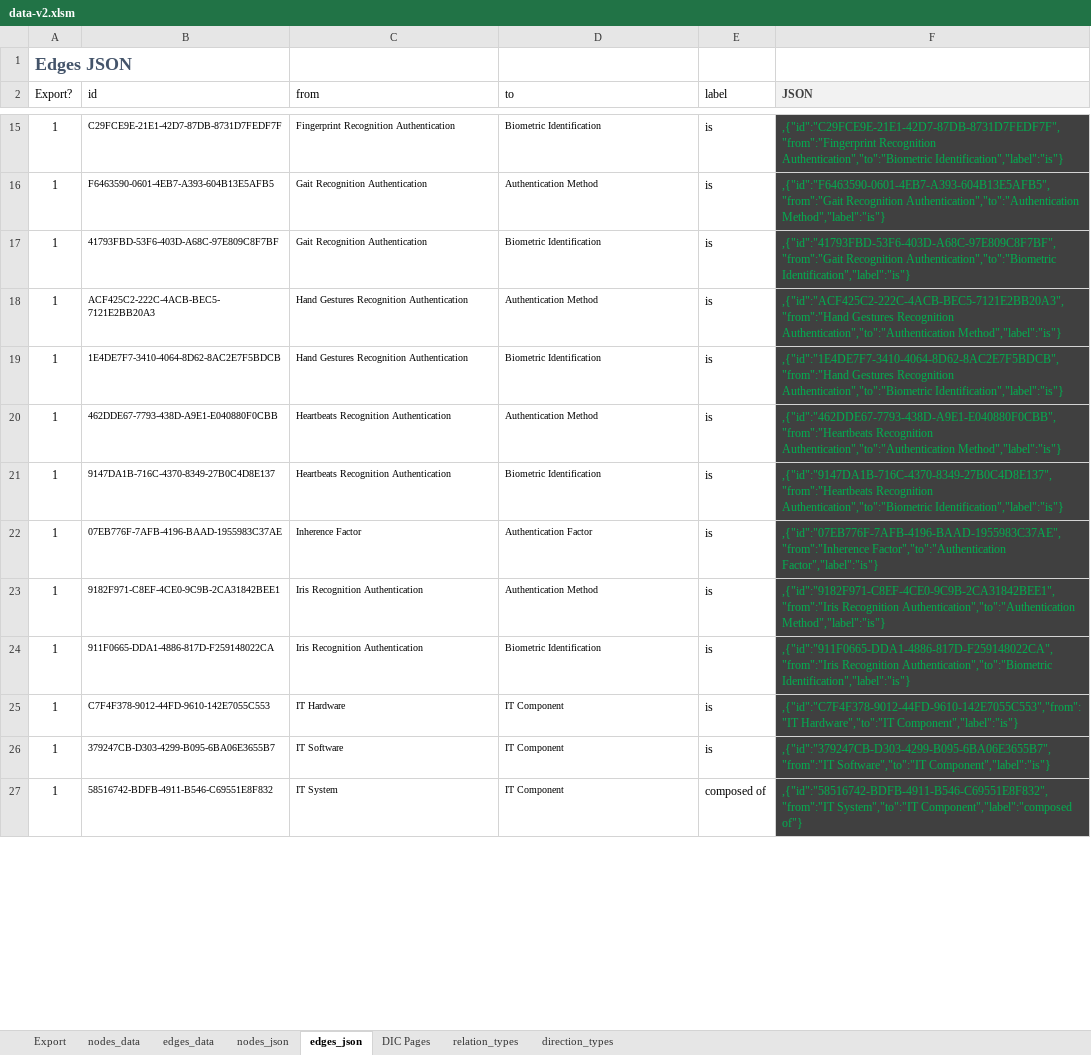
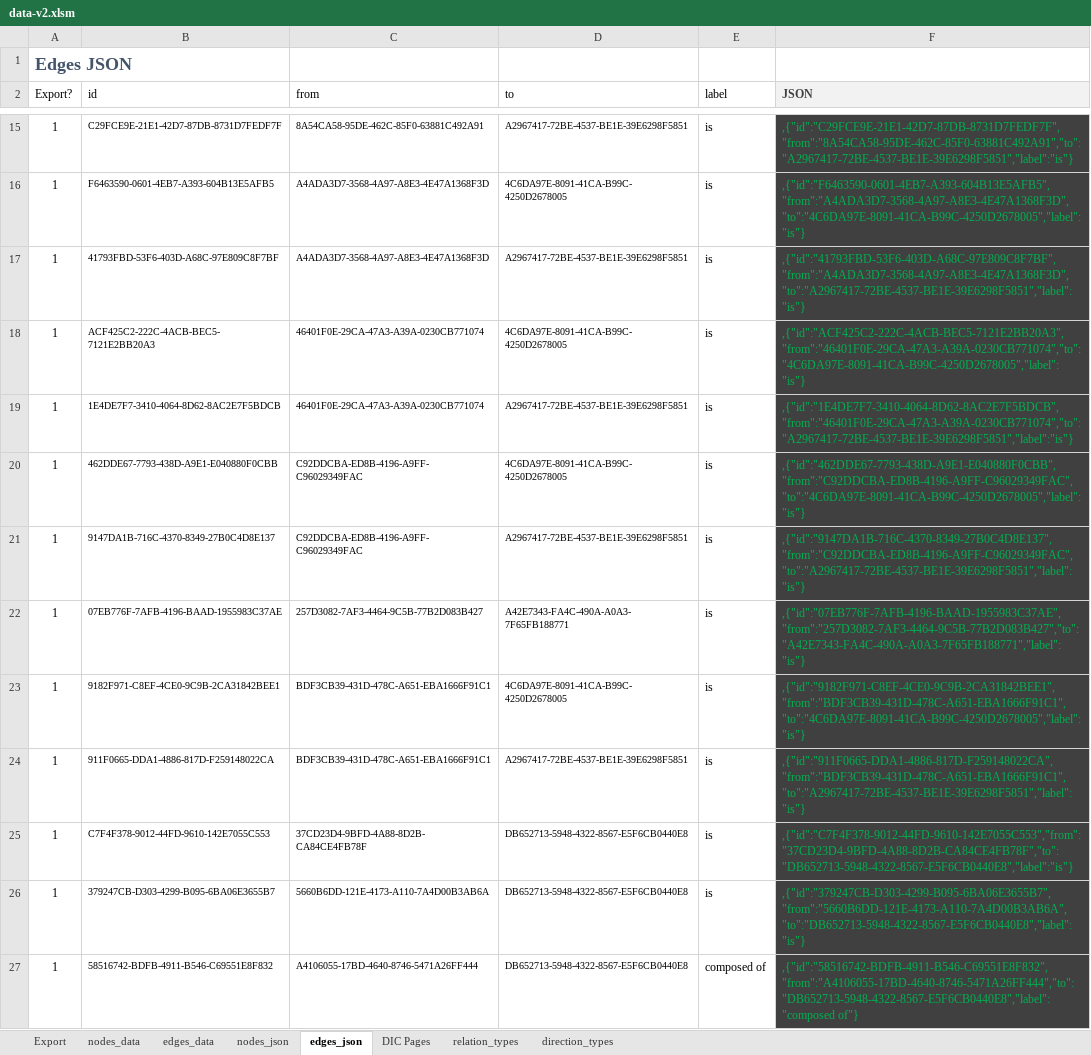
Before and after one commit to Open-Measure/Confluence-Site, an Excel workbook: KnowledgeGraph/data-v2.xlsm, sheet edges_json, drawn as a sheet; only a part is shown, gaps mark what is left out; values as stored, in another font and other column widths than the file's, no borders; conditional formats and table styles not drawn; the diff covers the shown part only; the diff names each change by its address in the sheet, - before the commit and + after, or states it on an @@ line.

```diff
--- a/KnowledgeGraph/data-v2.xlsm (sheet edges_json)
+++ b/KnowledgeGraph/data-v2.xlsm (sheet edges_json)
-C15 (from): Fingerprint Recognition Authentication
+C15 (from): 8A54CA58-95DE-462C-85F0-63881C492A91
-D15 (to): Biometric Identification
+D15 (to): A2967417-72BE-4537-BE1E-39E6298F5851
-F15 (JSON): ,{"id":"C29FCE9E-21E1-42D7-87DB-8731D7FEDF7F","from":"Fingerprint Recognition Authentication","to":"Biometric Identification","label":"is"}
+F15 (JSON): ,{"id":"C29FCE9E-21E1-42D7-87DB-8731D7FEDF7F","from":"8A54CA58-95DE-462C-85F0-63881C492A91","to":"A2967417-72BE-4537-BE1E-39E6298F5851","label":"is"}
-C16:C17 (from): Gait Recognition Authentication
+C16:C17 (from): A4ADA3D7-3568-4A97-A8E3-4E47A1368F3D
-D16 (to): Authentication Method
+D16 (to): 4C6DA97E-8091-41CA-B99C-4250D2678005
-F16 (JSON): ,{"id":"F6463590-0601-4EB7-A393-604B13E5AFB5","from":"Gait Recognition Authentication","to":"Authentication Method","label":"is"}
+F16 (JSON): ,{"id":"F6463590-0601-4EB7-A393-604B13E5AFB5","from":"A4ADA3D7-3568-4A97-A8E3-4E47A1368F3D","to":"4C6DA97E-8091-41CA-B99C-4250D2678005","label":"is"}
-D17 (to): Biometric Identification
+D17 (to): A2967417-72BE-4537-BE1E-39E6298F5851
-F17 (JSON): ,{"id":"41793FBD-53F6-403D-A68C-97E809C8F7BF","from":"Gait Recognition Authentication","to":"Biometric Identification","label":"is"}
+F17 (JSON): ,{"id":"41793FBD-53F6-403D-A68C-97E809C8F7BF","from":"A4ADA3D7-3568-4A97-A8E3-4E47A1368F3D","to":"A2967417-72BE-4537-BE1E-39E6298F5851","label":"is"}
-C18:C19 (from): Hand Gestures Recognition Authentication
+C18:C19 (from): 46401F0E-29CA-47A3-A39A-0230CB771074
-D18 (to): Authentication Method
+D18 (to): 4C6DA97E-8091-41CA-B99C-4250D2678005
-F18 (JSON): ,{"id":"ACF425C2-222C-4ACB-BEC5-7121E2BB20A3","from":"Hand Gestures Recognition Authentication","to":"Authentication Method","label":"is"}
+F18 (JSON): ,{"id":"ACF425C2-222C-4ACB-BEC5-7121E2BB20A3","from":"46401F0E-29CA-47A3-A39A-0230CB771074","to":"4C6DA97E-8091-41CA-B99C-4250D2678005","label":"is"}
-D19 (to): Biometric Identification
+D19 (to): A2967417-72BE-4537-BE1E-39E6298F5851
-F19 (JSON): ,{"id":"1E4DE7F7-3410-4064-8D62-8AC2E7F5BDCB","from":"Hand Gestures Recognition Authentication","to":"Biometric Identification","label":"is"}
+F19 (JSON): ,{"id":"1E4DE7F7-3410-4064-8D62-8AC2E7F5BDCB","from":"46401F0E-29CA-47A3-A39A-0230CB771074","to":"A2967417-72BE-4537-BE1E-39E6298F5851","label":"is"}
-C20:C21 (from): Heartbeats Recognition Authentication
+C20:C21 (from): C92DDCBA-ED8B-4196-A9FF-C96029349FAC
-D20 (to): Authentication Method
+D20 (to): 4C6DA97E-8091-41CA-B99C-4250D2678005
-F20 (JSON): ,{"id":"462DDE67-7793-438D-A9E1-E040880F0CBB","from":"Heartbeats Recognition Authentication","to":"Authentication Method","label":"is"}
+F20 (JSON): ,{"id":"462DDE67-7793-438D-A9E1-E040880F0CBB","from":"C92DDCBA-ED8B-4196-A9FF-C96029349FAC","to":"4C6DA97E-8091-41CA-B99C-4250D2678005","label":"is"}
-D21 (to): Biometric Identification
+D21 (to): A2967417-72BE-4537-BE1E-39E6298F5851
-F21 (JSON): ,{"id":"9147DA1B-716C-4370-8349-27B0C4D8E137","from":"Heartbeats Recognition Authentication","to":"Biometric Identification","label":"is"}
+F21 (JSON): ,{"id":"9147DA1B-716C-4370-8349-27B0C4D8E137","from":"C92DDCBA-ED8B-4196-A9FF-C96029349FAC","to":"A2967417-72BE-4537-BE1E-39E6298F5851","label":"is"}
-C22 (from): Inherence Factor
+C22 (from): 257D3082-7AF3-4464-9C5B-77B2D083B427
-D22 (to): Authentication Factor
+D22 (to): A42E7343-FA4C-490A-A0A3-7F65FB188771
-F22 (JSON): ,{"id":"07EB776F-7AFB-4196-BAAD-1955983C37AE","from":"Inherence Factor","to":"Authentication Factor","label":"is"}
+F22 (JSON): ,{"id":"07EB776F-7AFB-4196-BAAD-1955983C37AE","from":"257D3082-7AF3-4464-9C5B-77B2D083B427","to":"A42E7343-FA4C-490A-A0A3-7F65FB188771","label":"is"}
-C23:C24 (from): Iris Recognition Authentication
+C23:C24 (from): BDF3CB39-431D-478C-A651-EBA1666F91C1
-D23 (to): Authentication Method
+D23 (to): 4C6DA97E-8091-41CA-B99C-4250D2678005
-F23 (JSON): ,{"id":"9182F971-C8EF-4CE0-9C9B-2CA31842BEE1","from":"Iris Recognition Authentication","to":"Authentication Method","label":"is"}
+F23 (JSON): ,{"id":"9182F971-C8EF-4CE0-9C9B-2CA31842BEE1","from":"BDF3CB39-431D-478C-A651-EBA1666F91C1","to":"4C6DA97E-8091-41CA-B99C-4250D2678005","label":"is"}
-D24 (to): Biometric Identification
+D24 (to): A2967417-72BE-4537-BE1E-39E6298F5851
-F24 (JSON): ,{"id":"911F0665-DDA1-4886-817D-F259148022CA","from":"Iris Recognition Authentication","to":"Biometric Identification","label":"is"}
+F24 (JSON): ,{"id":"911F0665-DDA1-4886-817D-F259148022CA","from":"BDF3CB39-431D-478C-A651-EBA1666F91C1","to":"A2967417-72BE-4537-BE1E-39E6298F5851","label":"is"}
-C25 (from): IT Hardware
+C25 (from): 37CD23D4-9BFD-4A88-8D2B-CA84CE4FB78F
-D25:D27 (to): IT Component
+D25:D27 (to): DB652713-5948-4322-8567-E5F6CB0440E8
-F25 (JSON): ,{"id":"C7F4F378-9012-44FD-9610-142E7055C553","from":"IT Hardware","to":"IT Component","label":"is"}
+F25 (JSON): ,{"id":"C7F4F378-9012-44FD-9610-142E7055C553","from":"37CD23D4-9BFD-4A88-8D2B-CA84CE4FB78F","to":"DB652713-5948-4322-8567-E5F6CB0440E8","label":"is"}
-C26 (from): IT Software
+C26 (from): 5660B6DD-121E-4173-A110-7A4D00B3AB6A
-F26 (JSON): ,{"id":"379247CB-D303-4299-B095-6BA06E3655B7","from":"IT Software","to":"IT Component","label":"is"}
+F26 (JSON): ,{"id":"379247CB-D303-4299-B095-6BA06E3655B7","from":"5660B6DD-121E-4173-A110-7A4D00B3AB6A","to":"DB652713-5948-4322-8567-E5F6CB0440E8","label":"is"}
-C27 (from): IT System
+C27 (from): A4106055-17BD-4640-8746-5471A26FF444
-F27 (JSON): ,{"id":"58516742-BDFB-4911-B546-C69551E8F832","from":"IT System","to":"IT Component","label":"composed of"}
+F27 (JSON): ,{"id":"58516742-BDFB-4911-B546-C69551E8F832","from":"A4106055-17BD-4640-8746-5471A26FF444","to":"DB652713-5948-4322-8567-E5F6CB0440E8","label":"composed of"}
```
Also changed, not shown: 210 edited cells elsewhere in this sheet, sheet edges_data, charts or pictures, 1 other file.
